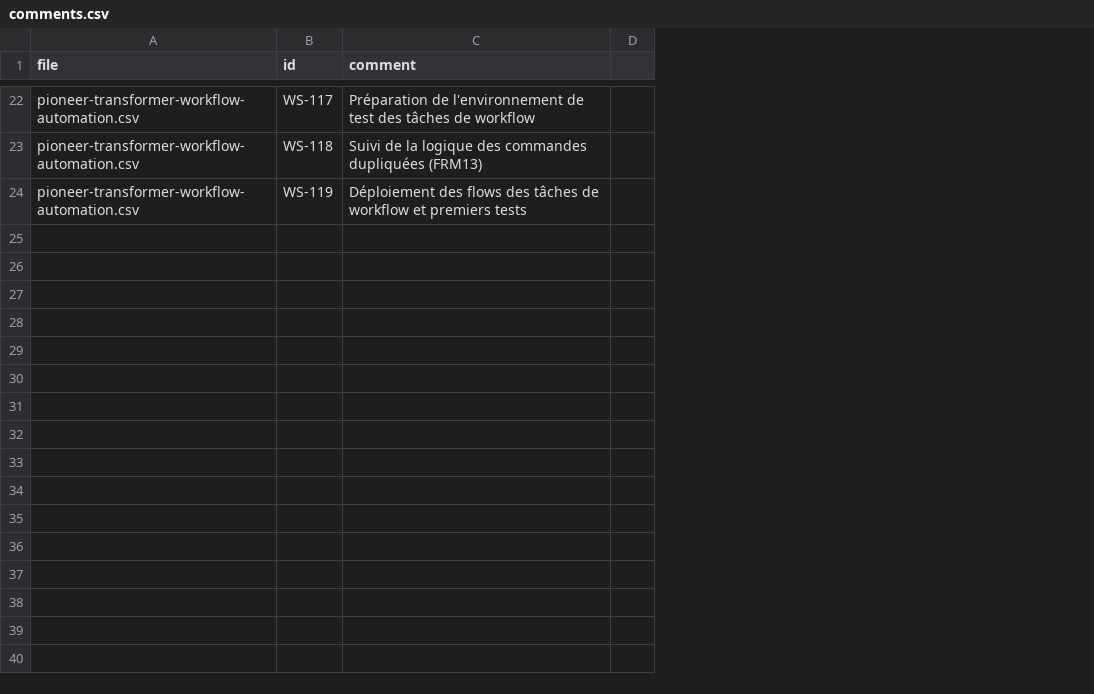
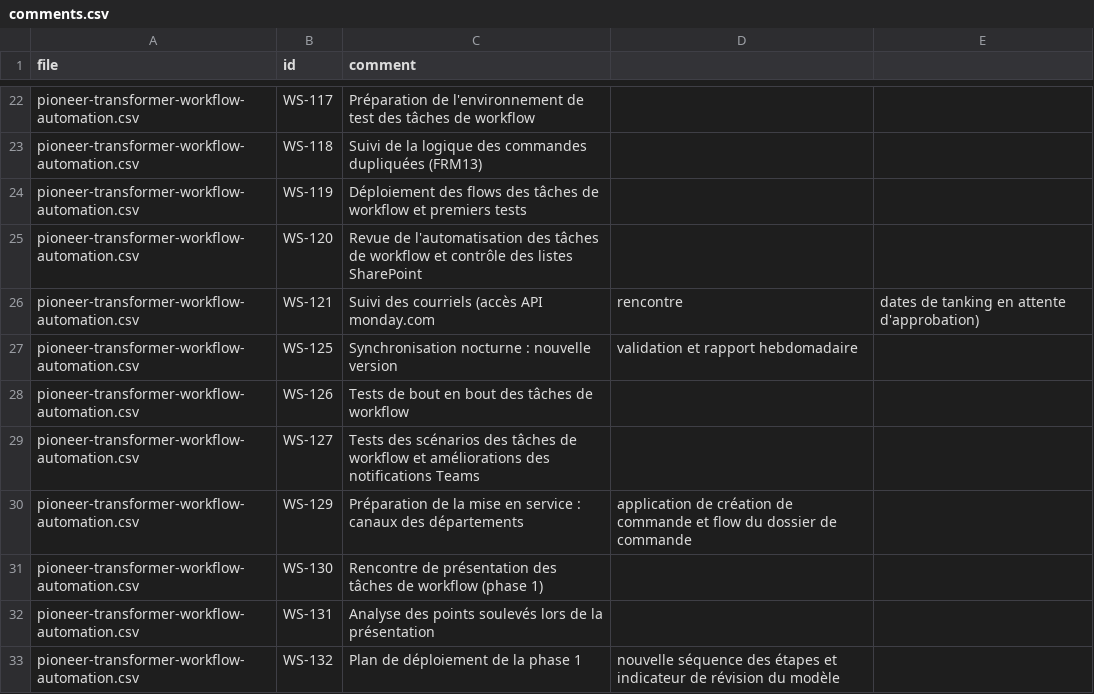
Before and after one commit to Biplan-Consulting-Services/sankerbaril-Timesheets, a CSV file: jira/comments.csv, drawn as a sheet; only a part is shown, gaps mark what is left out; removed rows and columns are numbered as before the commit, all else as after; the diff covers the shown part only; the diff names each change by its address in the sheet, - before the commit and + after, or states it on an @@ line.

```diff
--- a/jira/comments.csv
+++ b/jira/comments.csv
-column D, empty
+column D, empty
+column E, empty
+row 25: pioneer-transformer-workflow-automation.csv | WS-120 | Revue de l'automatisation des tâches de workflow et contrôle des listes SharePoint
+row 26: pioneer-transformer-workflow-automation.csv | WS-121 | Suivi des courriels (accès API monday.com | rencontre | dates de tanking en attente d'approbation)
+row 27: pioneer-transformer-workflow-automation.csv | WS-125 | Synchronisation nocturne : nouvelle version | validation et rapport hebdomadaire
+row 28: pioneer-transformer-workflow-automation.csv | WS-126 | Tests de bout en bout des tâches de workflow
+row 29: pioneer-transformer-workflow-automation.csv | WS-127 | Tests des scénarios des tâches de workflow et améliorations des notifications Teams
+row 30: pioneer-transformer-workflow-automation.csv | WS-129 | Préparation de la mise en service : canaux des départements | application de création de commande et flow du dossier de commande
+row 31: pioneer-transformer-workflow-automation.csv | WS-130 | Rencontre de présentation des tâches de workflow (phase 1)
+row 32: pioneer-transformer-workflow-automation.csv | WS-131 | Analyse des points soulevés lors de la présentation
+row 33: pioneer-transformer-workflow-automation.csv | WS-132 | Plan de déploiement de la phase 1 | nouvelle séquence des étapes et indicateur de révision du modèle
```
Also changed, not shown: 8 added rows elsewhere in this file, jira/fill.csv, jira/overrides.csv, 5 other files.
